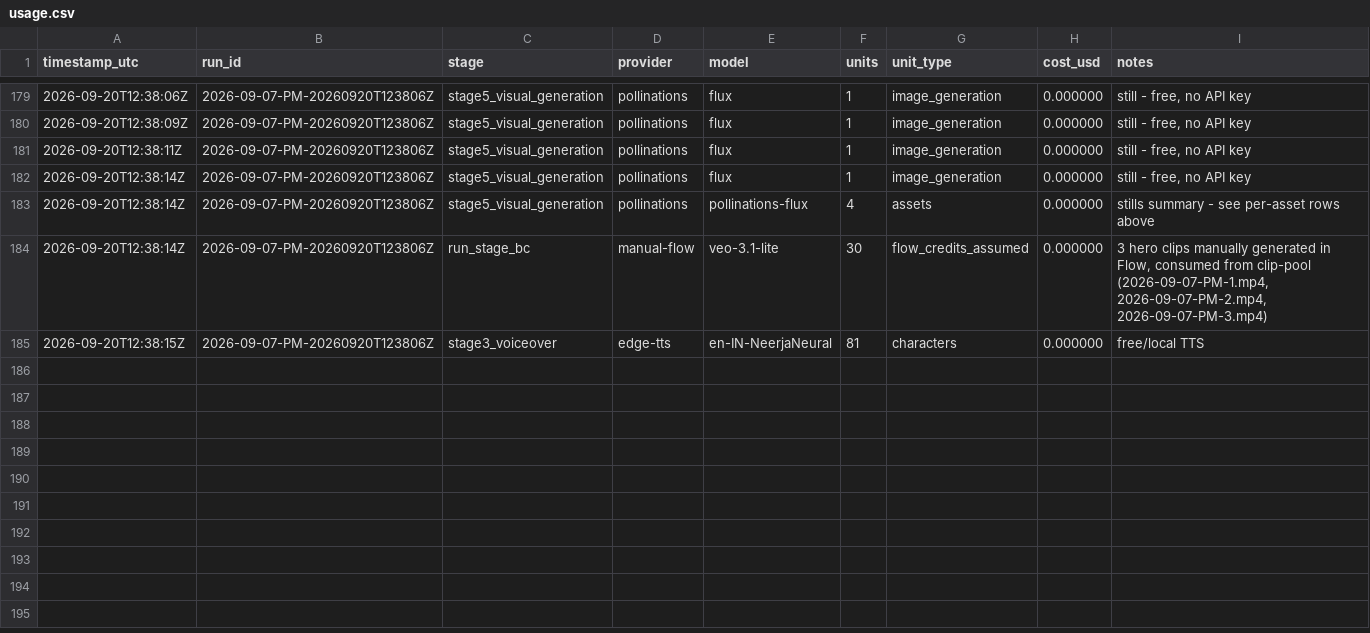
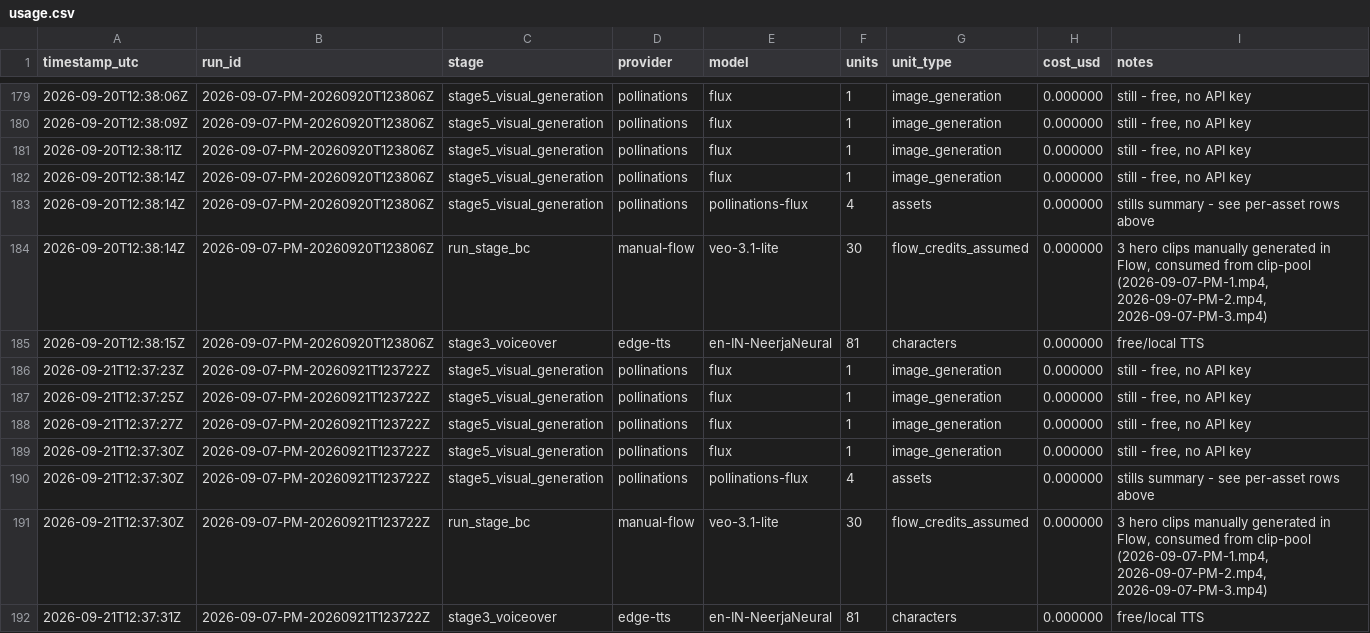
Before and after one commit to spicegardenofficial9-byte/spice-garden-pipeline, a CSV file: cost_logs/usage.csv, drawn as a sheet; only a part is shown, gaps mark what is left out; the diff names each change by its address in the sheet, - before the commit and + after, or states it on an @@ line.

```diff
--- a/cost_logs/usage.csv
+++ b/cost_logs/usage.csv
+row 186: 2026-09-21T12:37:23Z | 2026-09-07-PM-20260921T123722Z | stage5_visual_generation | pollinations | flux | 1 | image_generation | 0.000000 | still - free, no API key
+row 187: 2026-09-21T12:37:25Z | 2026-09-07-PM-20260921T123722Z | stage5_visual_generation | pollinations | flux | 1 | image_generation | 0.000000 | still - free, no API key
+row 188: 2026-09-21T12:37:27Z | 2026-09-07-PM-20260921T123722Z | stage5_visual_generation | pollinations | flux | 1 | image_generation | 0.000000 | still - free, no API key
+row 189: 2026-09-21T12:37:30Z | 2026-09-07-PM-20260921T123722Z | stage5_visual_generation | pollinations | flux | 1 | image_generation | 0.000000 | still - free, no API key
+row 190: 2026-09-21T12:37:30Z | 2026-09-07-PM-20260921T123722Z | stage5_visual_generation | pollinations | pollinations-flux | 4 | assets | 0.000000 | stills summary - see per-asset rows above
+row 191: 2026-09-21T12:37:30Z | 2026-09-07-PM-20260921T123722Z | run_stage_bc | manual-flow | veo-3.1-lite | 30 | flow_credits_assumed | 0.000000 | 3 hero clips manually generated in Flow, consumed from clip-pool (2026-09-07-PM-1.mp4, 2026-09-07-PM-2.mp4, 2026-09-07-PM-3.mp4)
+row 192: 2026-09-21T12:37:31Z | 2026-09-07-PM-20260921T123722Z | stage3_voiceover | edge-tts | en-IN-NeerjaNeural | 81 | characters | 0.000000 | free/local TTS
```
Also changed, not shown: 3 other files.
